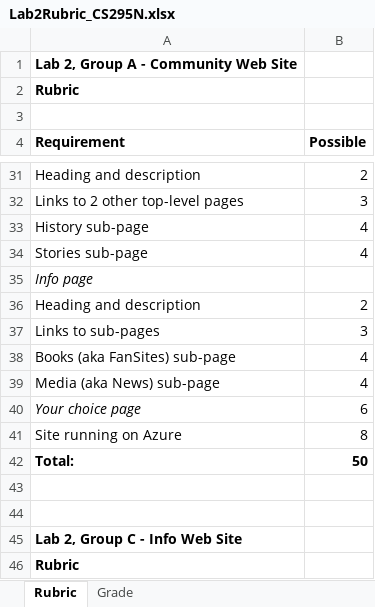
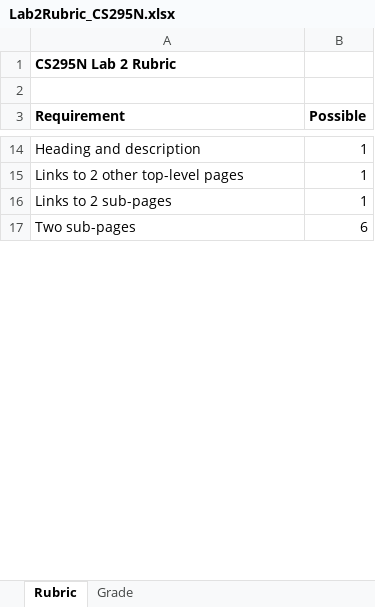
Before and after one commit to LCC-CIT/CS295N-CourseMaterials, an Excel workbook: Labs/Lab02/Lab2Rubric_CS295N.xlsx, sheet Rubric, drawn as a sheet; only a part is shown, gaps mark what is left out; values as stored, in another font and other column widths than the file's, no borders; removed rows and columns are numbered as before the commit, all else as after; the diff covers the shown part only; the diff names each change by its address in the sheet, - before the commit and + after, or states it on an @@ line.

Commit message:
Updated lab 2 instructions and rubric, updated office hours

```diff
--- a/Labs/Lab02/Lab2Rubric_CS295N.xlsx (sheet Rubric)
+++ b/Labs/Lab02/Lab2Rubric_CS295N.xlsx (sheet Rubric)
-A1 (Requirement): Lab 2, Group A - Community Web Site
+A1 (Requirement): CS295N Lab 2 Rubric
-row 2: Rubric
-B14 (Possible): 2
+B14 (Possible): 1
-B15 (Possible): 3
+B15 (Possible): 1
-row 33: History sub-page | 4
-row 34: Stories sub-page | 4
-row 35: Info page
-row 36: Heading and description | 2
-row 37: Links to sub-pages | 3
-row 38: Books (aka FanSites) sub-page | 4
-row 39: Media (aka News) sub-page | 4
+row 16: Links to 2 sub-pages | 1
-A17 (Requirement): Your choice page
+A17 (Requirement): Two sub-pages
-A17 italic: on
+A17 italic: off
-row 41: Site running on Azure | 8
-row 42: Total: | 50
-row 43: (empty)
-row 44: (empty)
-row 45: Lab 2, Group C - Info Web Site
-row 46: Rubric
```
Also changed, not shown: 2 added rows, 33 removed rows, 8 edited cells and cell formats elsewhere in this sheet, 6 other files.
